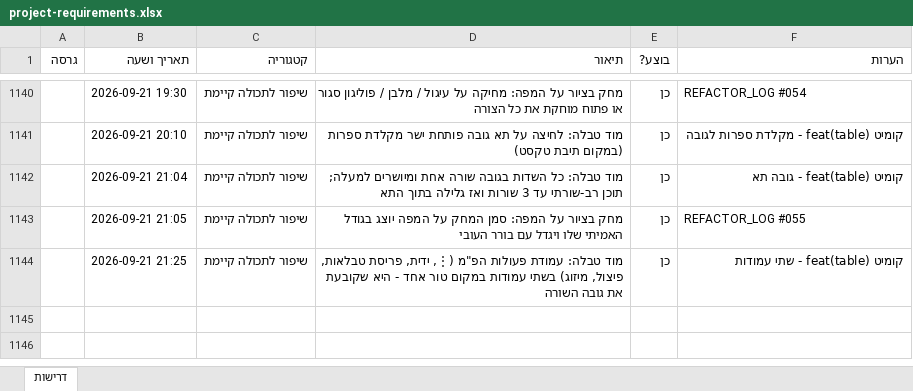
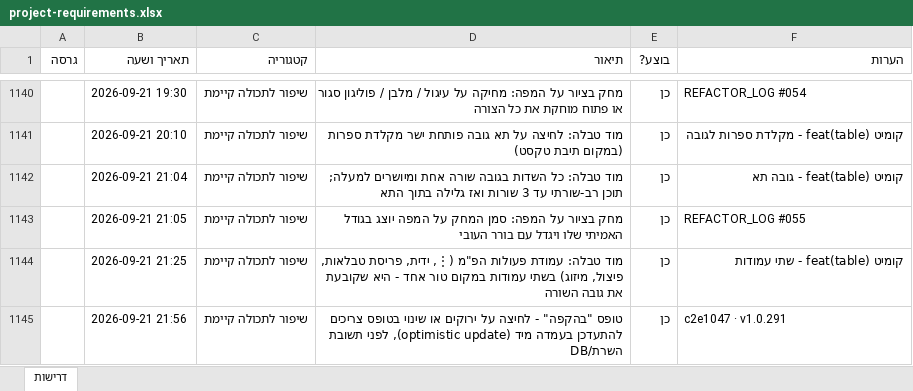
Before and after one commit to levori119/skyboard, an Excel workbook: project-requirements.xlsx, sheet דרישות, drawn as a sheet; only a part is shown, gaps mark what is left out; values as stored, in another font and other column widths than the file's, no borders; the diff names each change by its address in the sheet, - before the commit and + after, or states it on an @@ line.

Commit message:
chore(requirements): עדכון מיידי בטבלת "בהקפה" - נרשם וסומן כבוצע

```diff
--- a/project-requirements.xlsx (sheet דרישות)
+++ b/project-requirements.xlsx (sheet דרישות)
+row 1145:  | 2026-09-21 21:56 | שיפור לתכולה קיימת | טופס "בהקפה" - לחיצה על ירוקים או שינוי בטופס צריכים להתעדכן בעמדה מיד (optimistic update), לפני תשובת השרת/DB | כן | c2e1047 · v1.0.291
```
Also changed, not shown: 1 other file.
